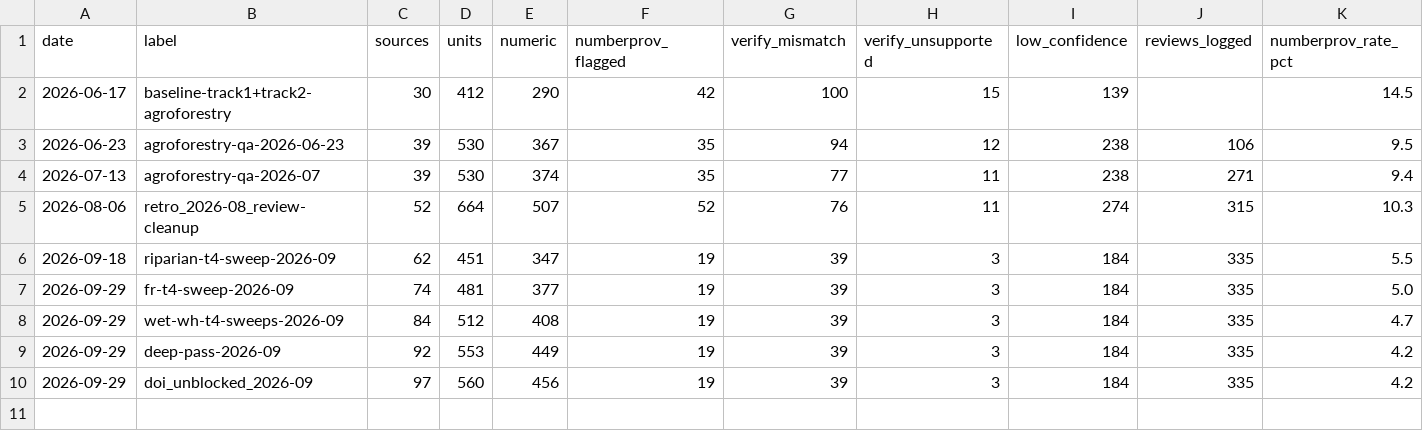
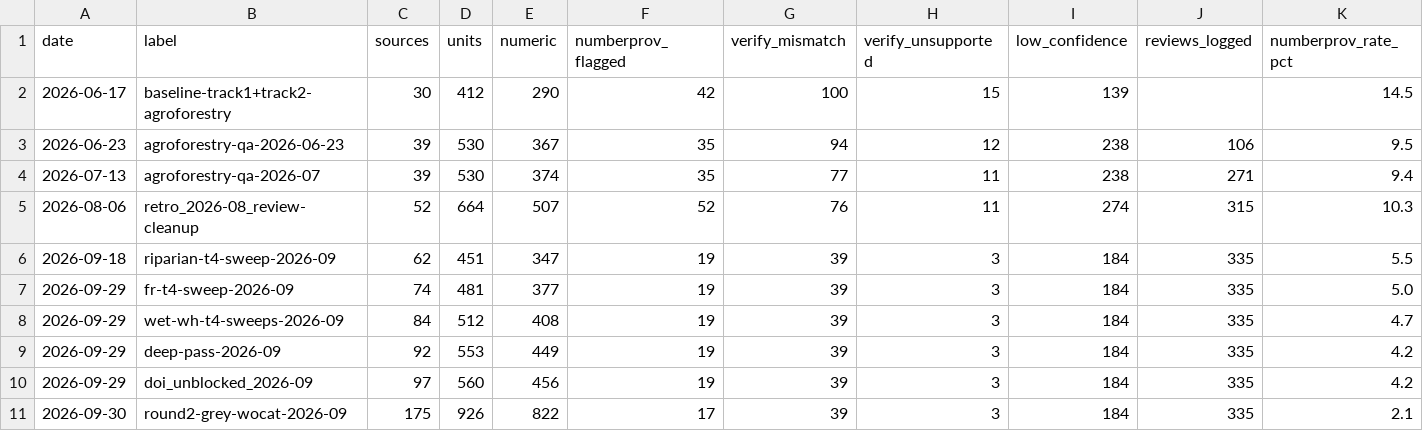
Before and after one commit to CIAT/nbs_ruralscan, a CSV file: pipeline/metrics/sweep_log.csv, drawn as a sheet; only a part is shown; rows hold the shown columns only; the diff names each change by its address in the sheet, - before the commit and + after, or states it on an @@ line.

```diff
--- a/pipeline/metrics/sweep_log.csv
+++ b/pipeline/metrics/sweep_log.csv
+row 11: 2026-09-30 | round2-grey-wocat-2026-09 | 175 | 926 | 822 | 17 | 39 | 3 | 184 | 335 | 2.1
```
Also changed, not shown: pipeline/progress_ledger.csv, schema/recipes/forest_restoration/T4_suitability_mappings.csv, 37 other files.
